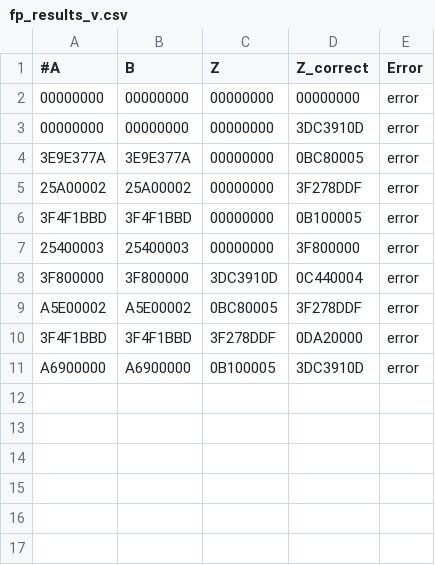
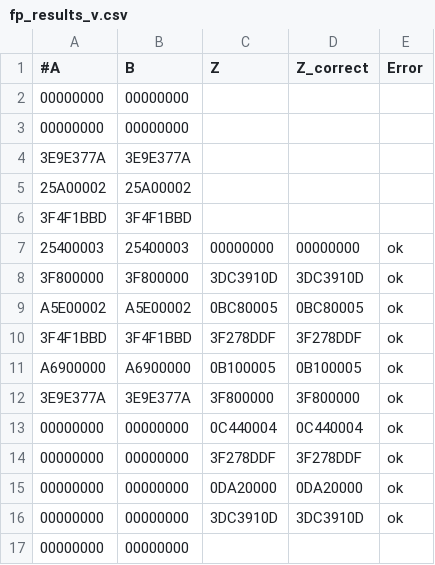
Before and after one commit to Elia1996/ISA, a CSV file: Lab2/4_Design_and_Sim/sim_out/fp_results_v.csv, drawn as a sheet.

```diff
--- a/Lab2/4_Design_and_Sim/sim_out/fp_results_v.csv
+++ b/Lab2/4_Design_and_Sim/sim_out/fp_results_v.csv
@@ -1,11 +1,17 @@
 #A,B,Z,Z_correct,Error
-00000000,00000000,00000000,00000000,error, , , ,
-00000000,00000000,00000000,3DC3910D,error, , , ,
-3E9E377A,3E9E377A,00000000,0BC80005,error, , , ,
-25A00002,25A00002,00000000,3F278DDF,error, , , ,
-3F4F1BBD,3F4F1BBD,00000000,0B100005,error, , , ,
-25400003,25400003,00000000,3F800000,error, , , ,
-3F800000,3F800000,3DC3910D,0C440004,error, , , ,
-A5E00002,A5E00002,0BC80005,3F278DDF,error, , , ,
-3F4F1BBD,3F4F1BBD,3F278DDF,0DA20000,error, , , ,
-A6900000,A6900000,0B100005,3DC3910D,error, , , ,
+00000000,00000000, , , ,
+00000000,00000000, , , ,
+3E9E377A,3E9E377A, , , ,
+25A00002,25A00002, , , ,
+3F4F1BBD,3F4F1BBD, , , ,
+25400003,25400003,00000000,00000000,ok,
+3F800000,3F800000,3DC3910D,3DC3910D,ok,
+A5E00002,A5E00002,0BC80005,0BC80005,ok,
+3F4F1BBD,3F4F1BBD,3F278DDF,3F278DDF,ok,
+A6900000,A6900000,0B100005,0B100005,ok,
+3E9E377A,3E9E377A,3F800000,3F800000,ok,
+00000000,00000000,0C440004,0C440004,ok,
+00000000,00000000,3F278DDF,3F278DDF,ok,
+00000000,00000000,0DA20000,0DA20000,ok,
+00000000,00000000,3DC3910D,3DC3910D,ok,
+00000000,00000000, , , ,
```
Also changed, not shown: 38 other files.
